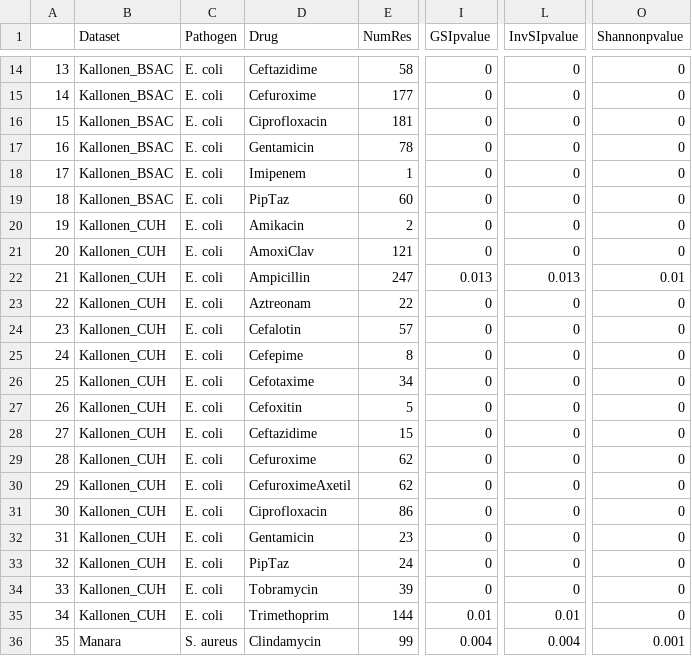
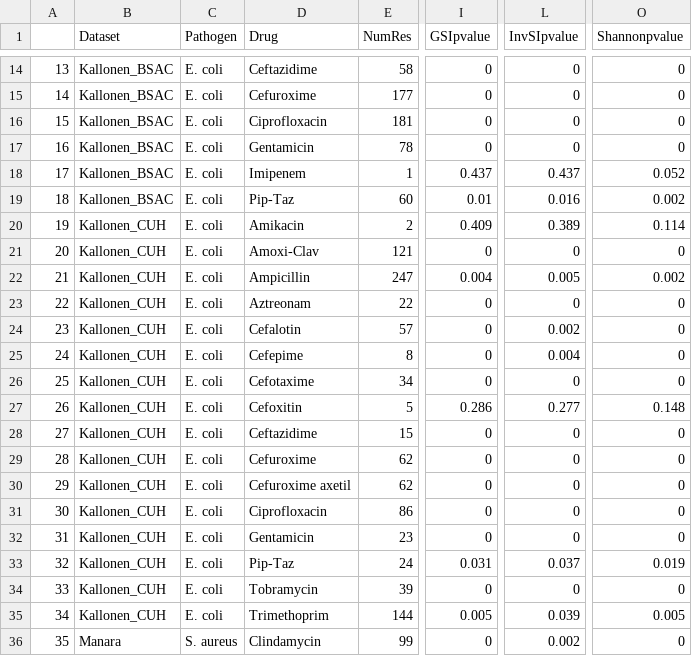
Before and after one commit to AntibioticResistance/Antibiotic_Resistance_Data_Analysis, a CSV file: Output/DataNormelizedGSI.csv, drawn as a sheet; only a part is shown, gaps mark what is left out; the diff covers the shown part only; the diff names each change by its address in the sheet, - before the commit and + after, or states it on an @@ line.

```diff
--- a/Output/DataNormelizedGSI.csv
+++ b/Output/DataNormelizedGSI.csv
-I18 (GSIpvalue): 0
+I18 (GSIpvalue): 0.437
-L18 (InvSIpvalue): 0
+L18 (InvSIpvalue): 0.437
-O18 (Shannonpvalue): 0
+O18 (Shannonpvalue): 0.052
-D19 (Drug): PipTaz
+D19 (Drug): Pip-Taz
-I19 (GSIpvalue): 0
+I19 (GSIpvalue): 0.01
-L19 (InvSIpvalue): 0
+L19 (InvSIpvalue): 0.016
-O19 (Shannonpvalue): 0
+O19 (Shannonpvalue): 0.002
-I20 (GSIpvalue): 0
+I20 (GSIpvalue): 0.409
-L20 (InvSIpvalue): 0
+L20 (InvSIpvalue): 0.389
-O20 (Shannonpvalue): 0
+O20 (Shannonpvalue): 0.114
-D21 (Drug): AmoxiClav
+D21 (Drug): Amoxi-Clav
-I22 (GSIpvalue): 0.013
+I22 (GSIpvalue): 0.004
-L22 (InvSIpvalue): 0.013
+L22 (InvSIpvalue): 0.005
-O22 (Shannonpvalue): 0.01
+O22 (Shannonpvalue): 0.002
-L24 (InvSIpvalue): 0
+L24 (InvSIpvalue): 0.002
-L25 (InvSIpvalue): 0
+L25 (InvSIpvalue): 0.004
-I27 (GSIpvalue): 0
+I27 (GSIpvalue): 0.286
-L27 (InvSIpvalue): 0
+L27 (InvSIpvalue): 0.277
-O27 (Shannonpvalue): 0
+O27 (Shannonpvalue): 0.148
-D30 (Drug): CefuroximeAxetil
+D30 (Drug): Cefuroxime axetil
-D33 (Drug): PipTaz
+D33 (Drug): Pip-Taz
-I33 (GSIpvalue): 0
+I33 (GSIpvalue): 0.031
-L33 (InvSIpvalue): 0
+L33 (InvSIpvalue): 0.037
-O33 (Shannonpvalue): 0
+O33 (Shannonpvalue): 0.019
-I35 (GSIpvalue): 0.01
+I35 (GSIpvalue): 0.005
-L35 (InvSIpvalue): 0.01
+L35 (InvSIpvalue): 0.039
-O35 (Shannonpvalue): 0
+O35 (Shannonpvalue): 0.005
-I36 (GSIpvalue): 0.004
+I36 (GSIpvalue): 0
-L36 (InvSIpvalue): 0.004
+L36 (InvSIpvalue): 0.002
-O36 (Shannonpvalue): 0.001
+O36 (Shannonpvalue): 0
```
Also changed, not shown: 1 added row, 1 removed row and 133 edited cells elsewhere in this file, 3 other files.
